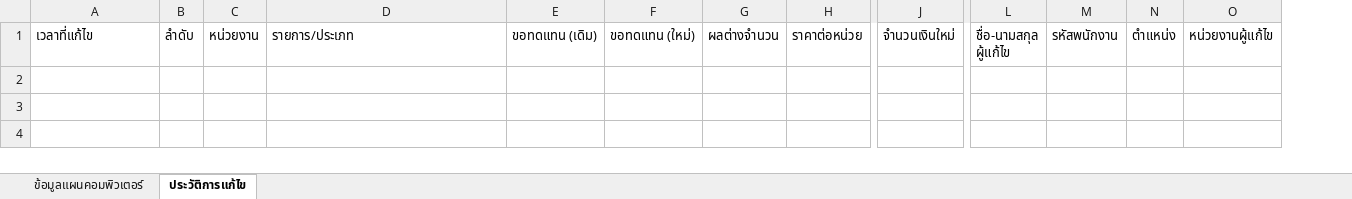
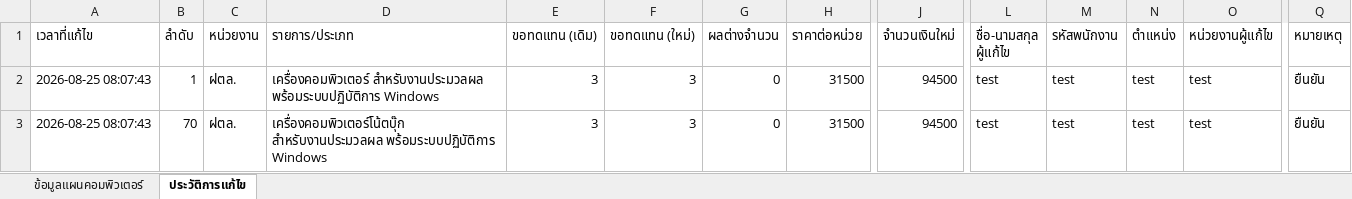
Before and after one commit to 67018121-del/app-plan71, an Excel workbook: รายการแผนคอม 71.xlsx, sheet ประวัติการแก้ไข, drawn as a sheet; only a part is shown, gaps mark what is left out; values as stored, in another font and other column widths than the file's, no borders; rows hold the shown columns only; the diff names each change by its address in the sheet, - before the commit and + after, or states it on an @@ line.

Commit message:
Updated/Confirmed by test at 2026-08-25 08:07:43

```diff
--- a/รายการแผนคอม 71.xlsx (sheet ประวัติการแก้ไข)
+++ b/รายการแผนคอม 71.xlsx (sheet ประวัติการแก้ไข)
+column Q (หมายเหตุ), empty
+row 2: 2026-08-25 08:07:43 | 1 | ฝตล. | เครื่องคอมพิวเตอร์ สำหรับงานประมวลผล พร้อมระบบปฏิบัติการ Windows | 3 | 3 | 0 | 31500 | 94500 | test | test | test | test | ยืนยัน
+row 3: 2026-08-25 08:07:43 | 70 | ฝตล. | เครื่องคอมพิวเตอร์โน้ตบุ๊ก สำหรับงานประมวลผล พร้อมระบบปฏิบัติการ Windows | 3 | 3 | 0 | 31500 | 94500 | test | test | test | test | ยืนยัน
```
